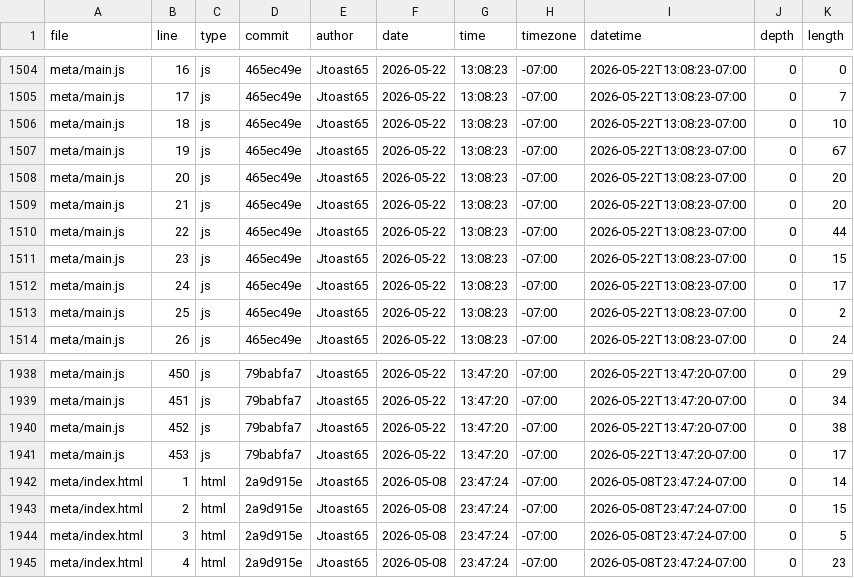
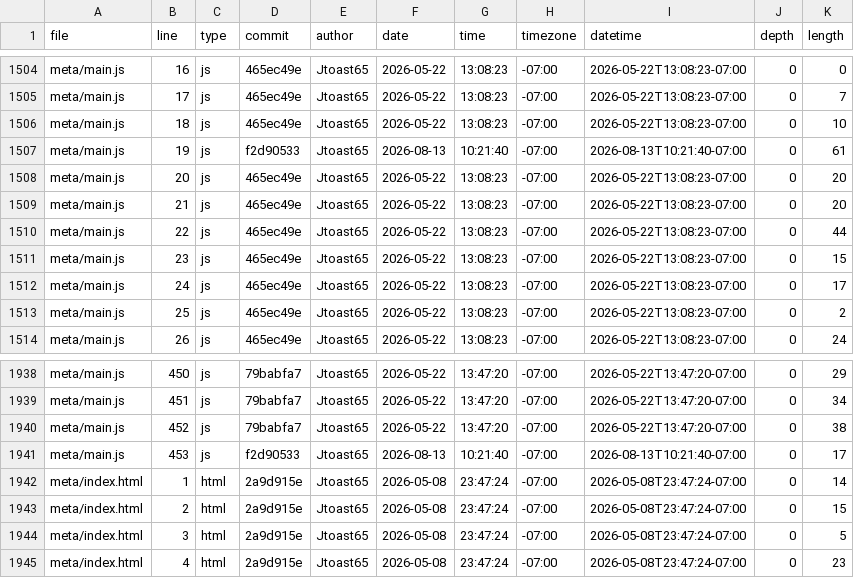
Before and after one commit to Jtoast65/portfolio, a CSV file: meta/loc.csv, drawn as a sheet; only a part is shown, gaps mark what is left out.

Commit message:
Refresh meta analysis for automation

```diff
--- a/meta/loc.csv
+++ b/meta/loc.csv
@@ -1506,3 +1506,3 @@ meta/main.js,17,js,465ec49e,Jtoast65,2026-05-22,13:08:23,-07:00,2026-05-22T13:08
 meta/main.js,18,js,465ec49e,Jtoast65,2026-05-22,13:08:23,-07:00,2026-05-22T13:08:23-07:00,0,10
-meta/main.js,19,js,465ec49e,Jtoast65,2026-05-22,13:08:23,-07:00,2026-05-22T13:08:23-07:00,0,67
+meta/main.js,19,js,f2d90533,Jtoast65,2026-08-13,10:21:40,-07:00,2026-08-13T10:21:40-07:00,0,61
 meta/main.js,20,js,465ec49e,Jtoast65,2026-05-22,13:08:23,-07:00,2026-05-22T13:08:23-07:00,0,20
@@ -1940,3 +1940,3 @@ meta/main.js,451,js,79babfa7,Jtoast65,2026-05-22,13:47:20,-07:00,2026-05-22T13:4
 meta/main.js,452,js,79babfa7,Jtoast65,2026-05-22,13:47:20,-07:00,2026-05-22T13:47:20-07:00,0,38
-meta/main.js,453,js,79babfa7,Jtoast65,2026-05-22,13:47:20,-07:00,2026-05-22T13:47:20-07:00,0,17
+meta/main.js,453,js,f2d90533,Jtoast65,2026-08-13,10:21:40,-07:00,2026-08-13T10:21:40-07:00,0,17
 meta/index.html,1,html,2a9d915e,Jtoast65,2026-05-08,23:47:24,-07:00,2026-05-08T23:47:24-07:00,0,14
```
